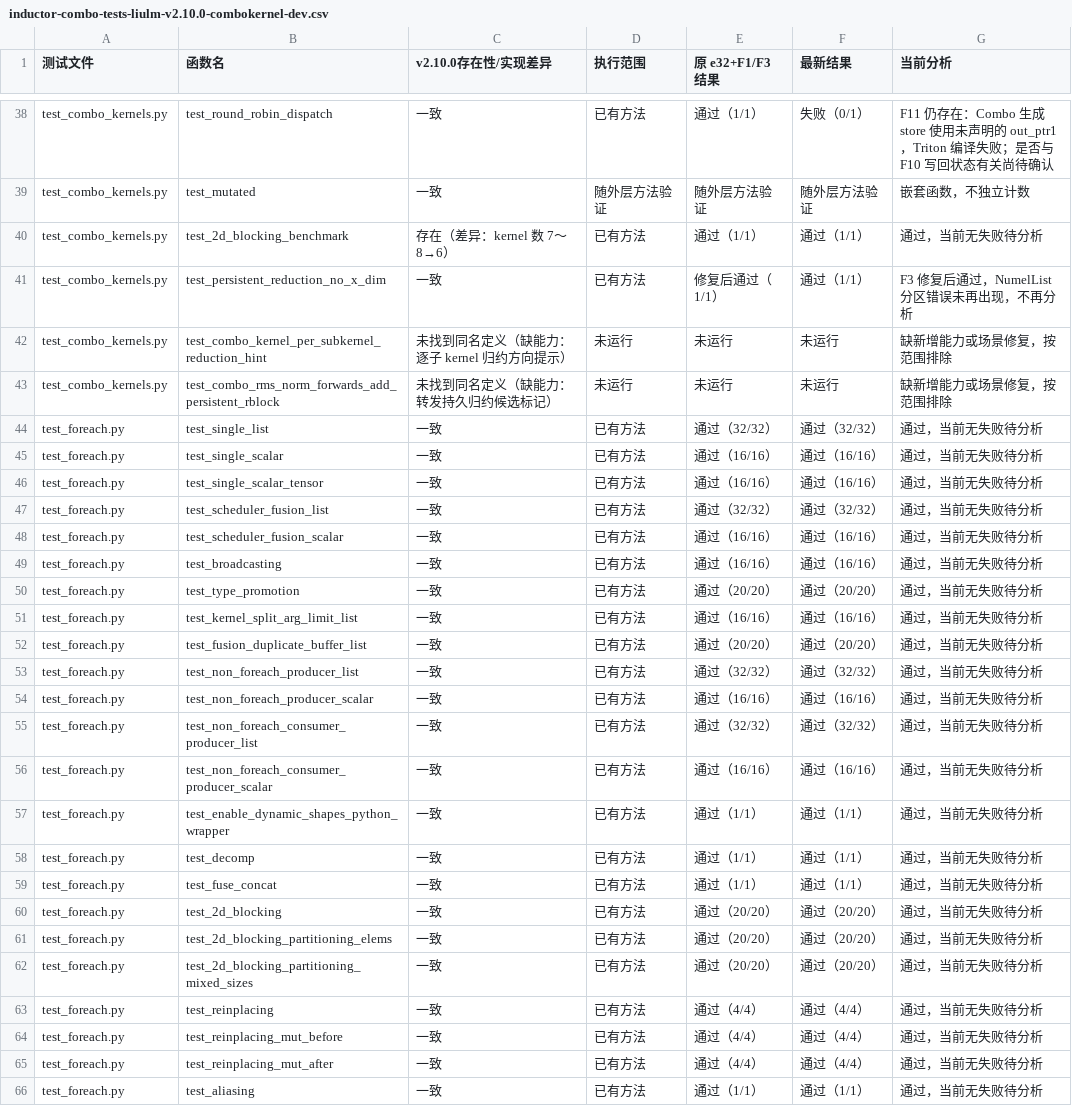
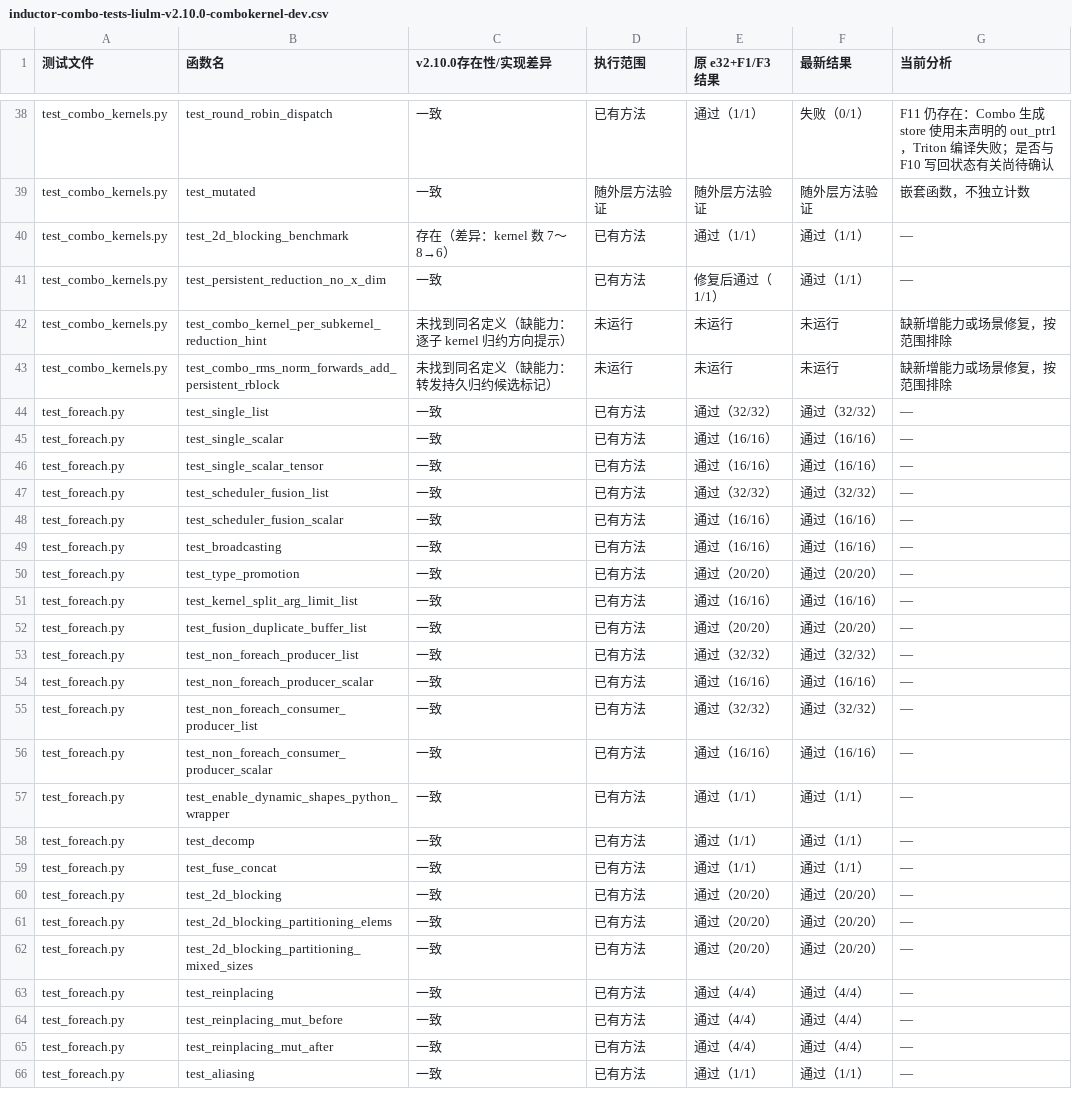
Before and after one commit to limbochao/torch-learn, a CSV file: docs/notes/compiler/codegen/inductor-combo-tests-liulm-v2.10.0-combokernel-dev.csv, drawn as a sheet; only a part is shown, gaps mark what is left out; the diff covers the shown part only.

```diff
--- a/docs/notes/compiler/codegen/inductor-combo-tests-liulm-v2.10.0-combokernel-dev.csv
+++ b/docs/notes/compiler/codegen/inductor-combo-tests-liulm-v2.10.0-combokernel-dev.csv
@@ -39,28 +39,28 @@ test_combo_kernels.py,test_round_robin_dispatch,一致,已有方法,通过（1/1
 test_combo_kernels.py,test_mutated,一致,随外层方法验证,随外层方法验证,随外层方法验证,嵌套函数，不独立计数
-test_combo_kernels.py,test_2d_blocking_benchmark,存在（差异：kernel 数 7～8→6）,已有方法,通过（1/1）,通过（1/1）,通过，当前无失败待分析
-test_combo_kernels.py,test_persistent_reduction_no_x_dim,一致,已有方法,修复后通过（1/1）,通过（1/1）,F3 修复后通过，NumelList 分区错误未再出现，不再分析
+test_combo_kernels.py,test_2d_blocking_benchmark,存在（差异：kernel 数 7～8→6）,已有方法,通过（1/1）,通过（1/1）,—
+test_combo_kernels.py,test_persistent_reduction_no_x_dim,一致,已有方法,修复后通过（1/1）,通过（1/1）,—
 test_combo_kernels.py,test_combo_kernel_per_subkernel_reduction_hint,未找到同名定义（缺能力：逐子 kernel 归约方向提示）,未运行,未运行,未运行,缺新增能力或场景修复，按范围排除
 test_combo_kernels.py,test_combo_rms_norm_forwards_add_persistent_rblock,未找到同名定义（缺能力：转发持久归约候选标记）,未运行,未运行,未运行,缺新增能力或场景修复，按范围排除
-test_foreach.py,test_single_list,一致,已有方法,通过（32/32）,通过（32/32）,通过，当前无失败待分析
-test_foreach.py,test_single_scalar,一致,已有方法,通过（16/16）,通过（16/16）,通过，当前无失败待分析
-test_foreach.py,test_single_scalar_tensor,一致,已有方法,通过（16/16）,通过（16/16）,通过，当前无失败待分析
-test_foreach.py,test_scheduler_fusion_list,一致,已有方法,通过（32/32）,通过（32/32）,通过，当前无失败待分析
-test_foreach.py,test_scheduler_fusion_scalar,一致,已有方法,通过（16/16）,通过（16/16）,通过，当前无失败待分析
-test_foreach.py,test_broadcasting,一致,已有方法,通过（16/16）,通过（16/16）,通过，当前无失败待分析
-test_foreach.py,test_type_promotion,一致,已有方法,通过（20/20）,通过（20/20）,通过，当前无失败待分析
-test_foreach.py,test_kernel_split_arg_limit_list,一致,已有方法,通过（16/16）,通过（16/16）,通过，当前无失败待分析
-test_foreach.py,test_fusion_duplicate_buffer_list,一致,已有方法,通过（20/20）,通过（20/20）,通过，当前无失败待分析
-test_foreach.py,test_non_foreach_producer_list,一致,已有方法,通过（32/32）,通过（32/32）,通过，当前无失败待分析
-test_foreach.py,test_non_foreach_producer_scalar,一致,已有方法,通过（16/16）,通过（16/16）,通过，当前无失败待分析
-test_foreach.py,test_non_foreach_consumer_producer_list,一致,已有方法,通过（32/32）,通过（32/32）,通过，当前无失败待分析
-test_foreach.py,test_non_foreach_consumer_producer_scalar,一致,已有方法,通过（16/16）,通过（16/16）,通过，当前无失败待分析
-test_foreach.py,test_enable_dynamic_shapes_python_wrapper,一致,已有方法,通过（1/1）,通过（1/1）,通过，当前无失败待分析
-test_foreach.py,test_decomp,一致,已有方法,通过（1/1）,通过（1/1）,通过，当前无失败待分析
-test_foreach.py,test_fuse_concat,一致,已有方法,通过（1/1）,通过（1/1）,通过，当前无失败待分析
-test_foreach.py,test_2d_blocking,一致,已有方法,通过（20/20）,通过（20/20）,通过，当前无失败待分析
-test_foreach.py,test_2d_blocking_partitioning_elems,一致,已有方法,通过（20/20）,通过（20/20）,通过，当前无失败待分析
-test_foreach.py,test_2d_blocking_partitioning_mixed_sizes,一致,已有方法,通过（20/20）,通过（20/20）,通过，当前无失败待分析
-test_foreach.py,test_reinplacing,一致,已有方法,通过（4/4）,通过（4/4）,通过，当前无失败待分析
-test_foreach.py,test_reinplacing_mut_before,一致,已有方法,通过（4/4）,通过（4/4）,通过，当前无失败待分析
-test_foreach.py,test_reinplacing_mut_after,一致,已有方法,通过（4/4）,通过（4/4）,通过，当前无失败待分析
-test_foreach.py,test_aliasing,一致,已有方法,通过（1/1）,通过（1/1）,通过，当前无失败待分析
+test_foreach.py,test_single_list,一致,已有方法,通过（32/32）,通过（32/32）,—
+test_foreach.py,test_single_scalar,一致,已有方法,通过（16/16）,通过（16/16）,—
+test_foreach.py,test_single_scalar_tensor,一致,已有方法,通过（16/16）,通过（16/16）,—
+test_foreach.py,test_scheduler_fusion_list,一致,已有方法,通过（32/32）,通过（32/32）,—
+test_foreach.py,test_scheduler_fusion_scalar,一致,已有方法,通过（16/16）,通过（16/16）,—
+test_foreach.py,test_broadcasting,一致,已有方法,通过（16/16）,通过（16/16）,—
+test_foreach.py,test_type_promotion,一致,已有方法,通过（20/20）,通过（20/20）,—
+test_foreach.py,test_kernel_split_arg_limit_list,一致,已有方法,通过（16/16）,通过（16/16）,—
+test_foreach.py,test_fusion_duplicate_buffer_list,一致,已有方法,通过（20/20）,通过（20/20）,—
+test_foreach.py,test_non_foreach_producer_list,一致,已有方法,通过（32/32）,通过（32/32）,—
+test_foreach.py,test_non_foreach_producer_scalar,一致,已有方法,通过（16/16）,通过（16/16）,—
+test_foreach.py,test_non_foreach_consumer_producer_list,一致,已有方法,通过（32/32）,通过（32/32）,—
+test_foreach.py,test_non_foreach_consumer_producer_scalar,一致,已有方法,通过（16/16）,通过（16/16）,—
+test_foreach.py,test_enable_dynamic_shapes_python_wrapper,一致,已有方法,通过（1/1）,通过（1/1）,—
+test_foreach.py,test_decomp,一致,已有方法,通过（1/1）,通过（1/1）,—
+test_foreach.py,test_fuse_concat,一致,已有方法,通过（1/1）,通过（1/1）,—
+test_foreach.py,test_2d_blocking,一致,已有方法,通过（20/20）,通过（20/20）,—
+test_foreach.py,test_2d_blocking_partitioning_elems,一致,已有方法,通过（20/20）,通过（20/20）,—
+test_foreach.py,test_2d_blocking_partitioning_mixed_sizes,一致,已有方法,通过（20/20）,通过（20/20）,—
+test_foreach.py,test_reinplacing,一致,已有方法,通过（4/4）,通过（4/4）,—
+test_foreach.py,test_reinplacing_mut_before,一致,已有方法,通过（4/4）,通过（4/4）,—
+test_foreach.py,test_reinplacing_mut_after,一致,已有方法,通过（4/4）,通过（4/4）,—
+test_foreach.py,test_aliasing,一致,已有方法,通过（1/1）,通过（1/1）,—
```
Also changed, not shown: 27 edited cells elsewhere in this file, 2 other files.
